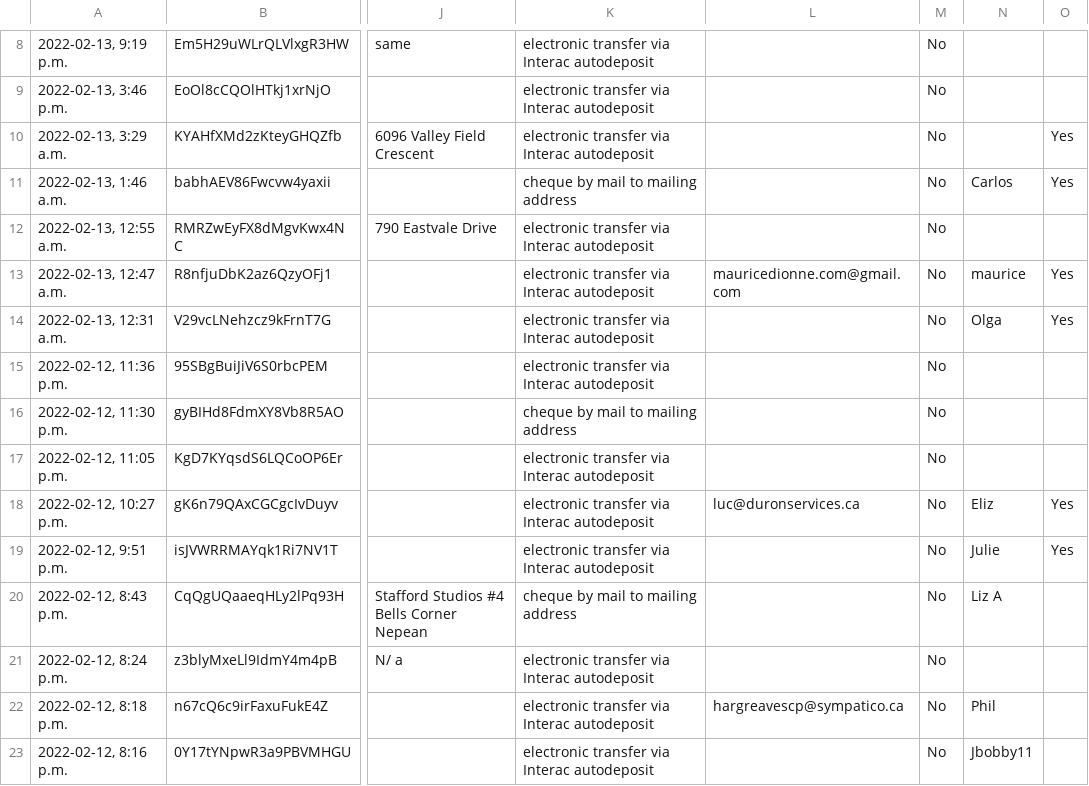
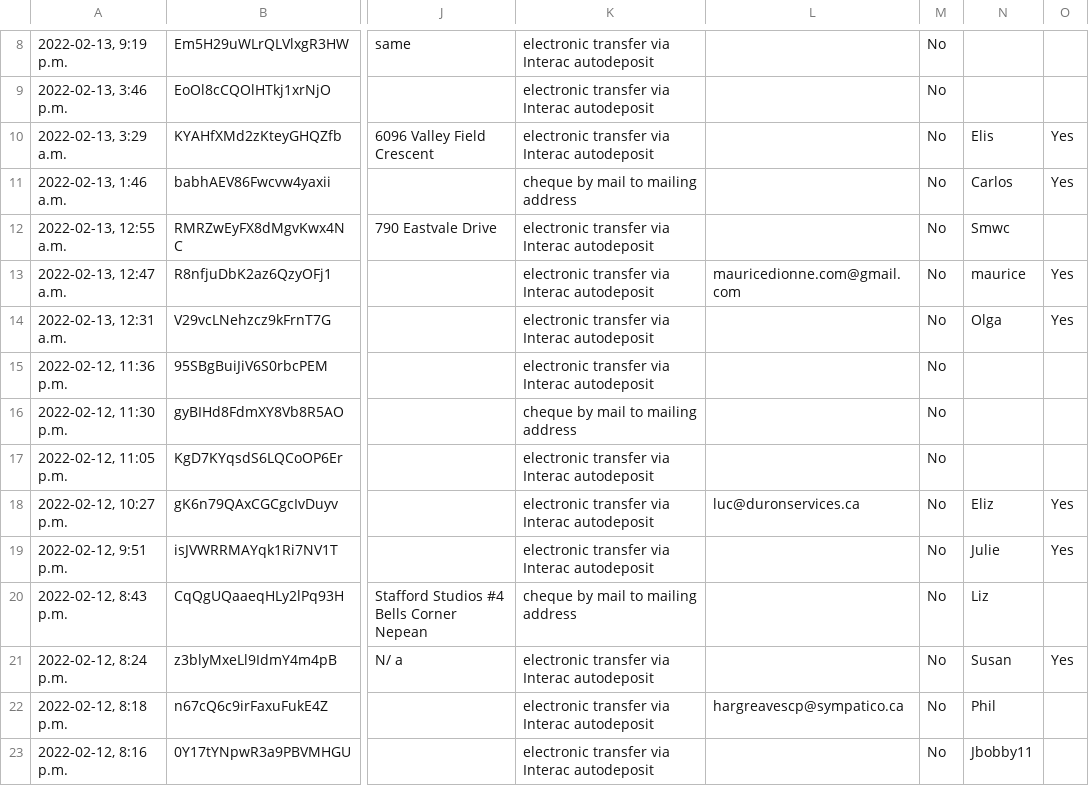
Before and after one commit to mtobis/shopomatic, a CSV file: allartists.csv, drawn as a sheet; only a part is shown, gaps mark what is left out; the diff names each change by its address in the sheet, - before the commit and + after, or states it on an @@ line.

Commit message:
update artist list

```diff
--- a/allartists.csv
+++ b/allartists.csv
-N10: (empty)
+N10: Elis
-N12: (empty)
+N12: Smwc
-N20: Liz A
+N20: Liz
-N21: (empty)
+N21: Susan
-O21: (empty)
+O21: Yes
```
Also changed, not shown: 1 other file.
